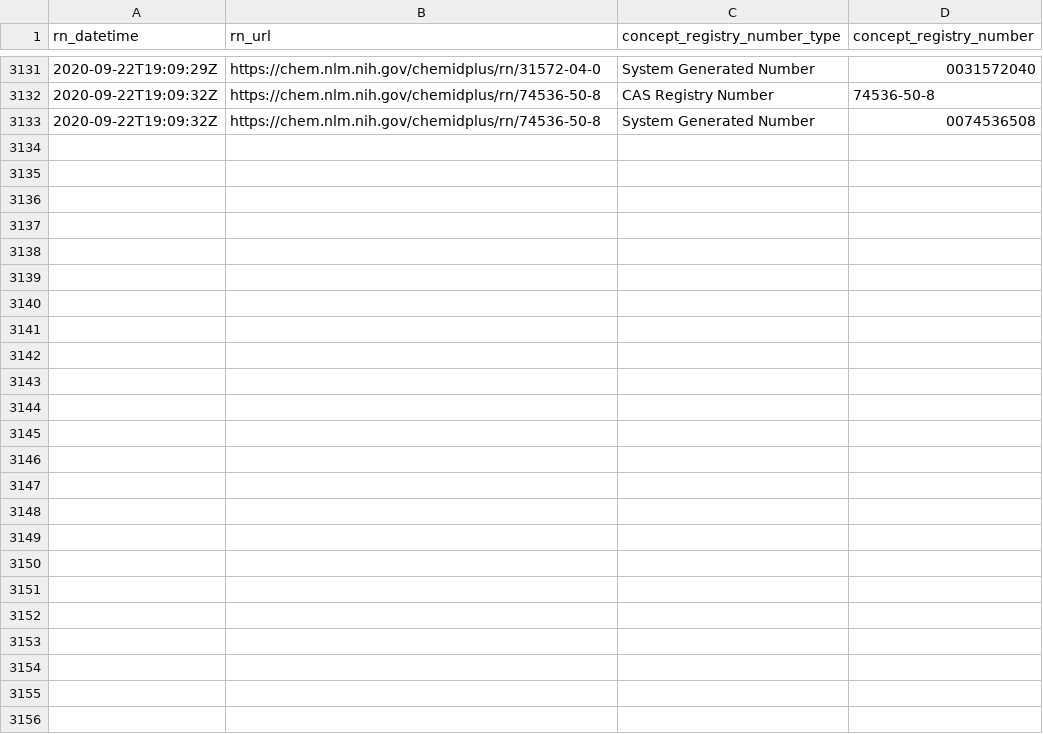
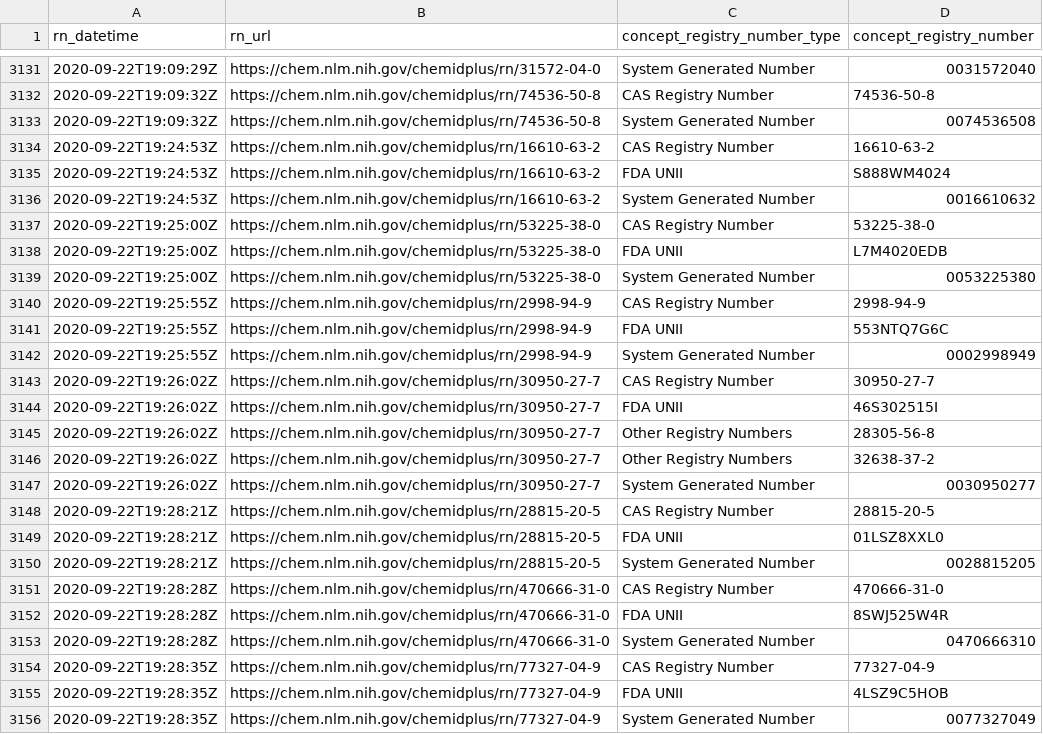
Before and after one commit to meerapatelmd/chemidplusSearchData, a CSV file: data-raw/REGISTRY_NUMBERS.csv, drawn as a sheet; only a part is shown, gaps mark what is left out; the diff names each change by its address in the sheet, - before the commit and + after, or states it on an @@ line.

Commit message:
automated data refresh

```diff
--- a/data-raw/REGISTRY_NUMBERS.csv
+++ b/data-raw/REGISTRY_NUMBERS.csv
+row 3134: 2020-09-22T19:24:53Z | https://chem.nlm.nih.gov/chemidplus/rn/16610-63-2 | CAS Registry Number | 16610-63-2
+row 3135: 2020-09-22T19:24:53Z | https://chem.nlm.nih.gov/chemidplus/rn/16610-63-2 | FDA UNII | S888WM4024
+row 3136: 2020-09-22T19:24:53Z | https://chem.nlm.nih.gov/chemidplus/rn/16610-63-2 | System Generated Number | 0016610632
+row 3137: 2020-09-22T19:25:00Z | https://chem.nlm.nih.gov/chemidplus/rn/53225-38-0 | CAS Registry Number | 53225-38-0
+row 3138: 2020-09-22T19:25:00Z | https://chem.nlm.nih.gov/chemidplus/rn/53225-38-0 | FDA UNII | L7M4020EDB
+row 3139: 2020-09-22T19:25:00Z | https://chem.nlm.nih.gov/chemidplus/rn/53225-38-0 | System Generated Number | 0053225380
+row 3140: 2020-09-22T19:25:55Z | https://chem.nlm.nih.gov/chemidplus/rn/2998-94-9 | CAS Registry Number | 2998-94-9
+row 3141: 2020-09-22T19:25:55Z | https://chem.nlm.nih.gov/chemidplus/rn/2998-94-9 | FDA UNII | 553NTQ7G6C
+row 3142: 2020-09-22T19:25:55Z | https://chem.nlm.nih.gov/chemidplus/rn/2998-94-9 | System Generated Number | 0002998949
+row 3143: 2020-09-22T19:26:02Z | https://chem.nlm.nih.gov/chemidplus/rn/30950-27-7 | CAS Registry Number | 30950-27-7
+row 3144: 2020-09-22T19:26:02Z | https://chem.nlm.nih.gov/chemidplus/rn/30950-27-7 | FDA UNII | 46S302515I
+row 3145: 2020-09-22T19:26:02Z | https://chem.nlm.nih.gov/chemidplus/rn/30950-27-7 | Other Registry Numbers | 28305-56-8
+row 3146: 2020-09-22T19:26:02Z | https://chem.nlm.nih.gov/chemidplus/rn/30950-27-7 | Other Registry Numbers | 32638-37-2
+row 3147: 2020-09-22T19:26:02Z | https://chem.nlm.nih.gov/chemidplus/rn/30950-27-7 | System Generated Number | 0030950277
+row 3148: 2020-09-22T19:28:21Z | https://chem.nlm.nih.gov/chemidplus/rn/28815-20-5 | CAS Registry Number | 28815-20-5
+row 3149: 2020-09-22T19:28:21Z | https://chem.nlm.nih.gov/chemidplus/rn/28815-20-5 | FDA UNII | 01LSZ8XXL0
+row 3150: 2020-09-22T19:28:21Z | https://chem.nlm.nih.gov/chemidplus/rn/28815-20-5 | System Generated Number | 0028815205
+row 3151: 2020-09-22T19:28:28Z | https://chem.nlm.nih.gov/chemidplus/rn/470666-31-0 | CAS Registry Number | 470666-31-0
+row 3152: 2020-09-22T19:28:28Z | https://chem.nlm.nih.gov/chemidplus/rn/470666-31-0 | FDA UNII | 8SWJ525W4R
+row 3153: 2020-09-22T19:28:28Z | https://chem.nlm.nih.gov/chemidplus/rn/470666-31-0 | System Generated Number | 0470666310
+row 3154: 2020-09-22T19:28:35Z | https://chem.nlm.nih.gov/chemidplus/rn/77327-04-9 | CAS Registry Number | 77327-04-9
+row 3155: 2020-09-22T19:28:35Z | https://chem.nlm.nih.gov/chemidplus/rn/77327-04-9 | FDA UNII | 4LSZ9C5HOB
+row 3156: 2020-09-22T19:28:35Z | https://chem.nlm.nih.gov/chemidplus/rn/77327-04-9 | System Generated Number | 0077327049
```
Also changed, not shown: data-raw/CLASSIFICATION.csv, data-raw/RN_URL_VALIDITY.csv, 17 other files.
